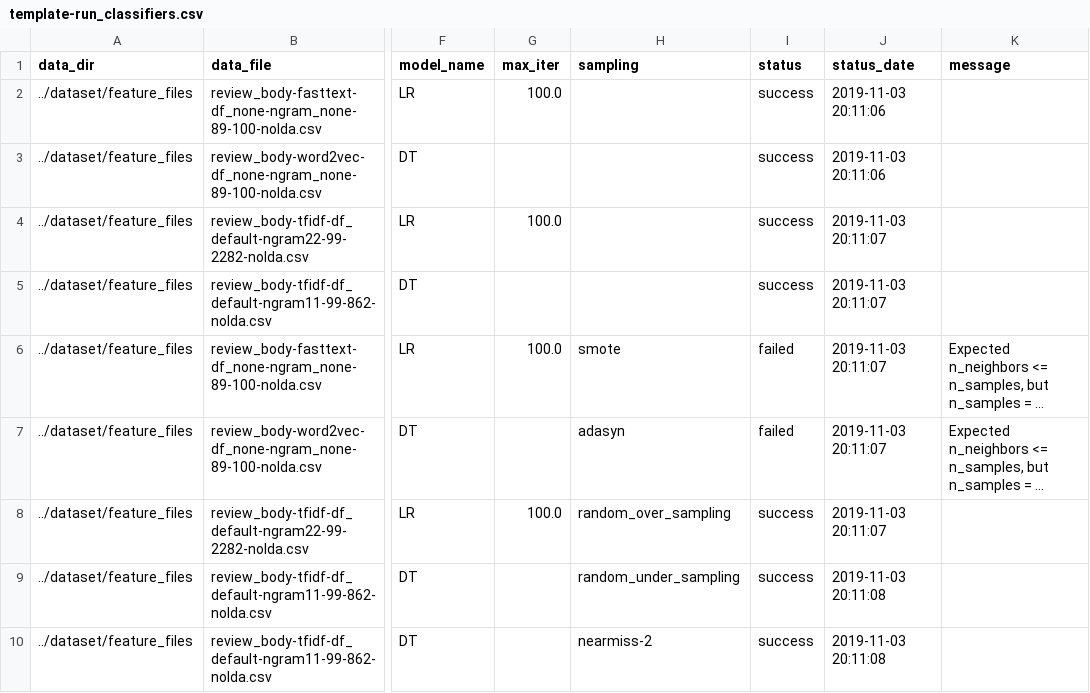
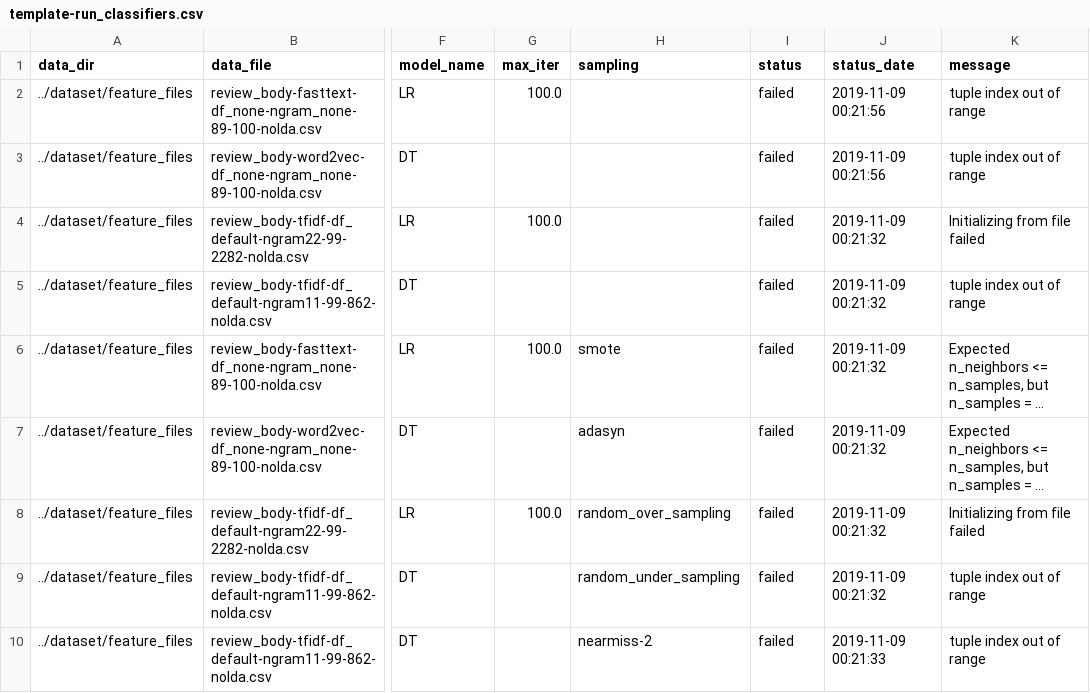
Before and after one commit to sv650s/sb-capstone, a CSV file: config/template-run_classifiers.csv, drawn as a sheet; only a part is shown, gaps mark what is left out; long unchanged cells end in …; the diff names each change by its address in the sheet, - before the commit and + after, or states it on an @@ line.

```diff
--- a/config/template-run_classifiers.csv
+++ b/config/template-run_classifiers.csv
-I2:I5 (status): success
+I2:I5 (status): failed
-J2:J3 (status_date): 2019-11-03 20:11:06
+J2:J3 (status_date): 2019-11-09 00:21:56
-K2:K3 (message): (empty)
+K2:K3 (message): tuple index out of range
-J4:J8 (status_date): 2019-11-03 20:11:07
+J4:J8 (status_date): 2019-11-09 00:21:32
-K4 (message): (empty)
+K4 (message): Initializing from file failed
-K5 (message): (empty)
+K5 (message): tuple index out of range
-I8:I10 (status): success
+I8:I10 (status): failed
-K8 (message): (empty)
+K8 (message): Initializing from file failed
-J9 (status_date): 2019-11-03 20:11:08
+J9 (status_date): 2019-11-09 00:21:32
-K9:K10 (message): (empty)
+K9:K10 (message): tuple index out of range
-J10 (status_date): 2019-11-03 20:11:08
+J10 (status_date): 2019-11-09 00:21:33
```
Also changed, not shown: reports/2019-11-dl_prototype-report.csv, 8 other files.
